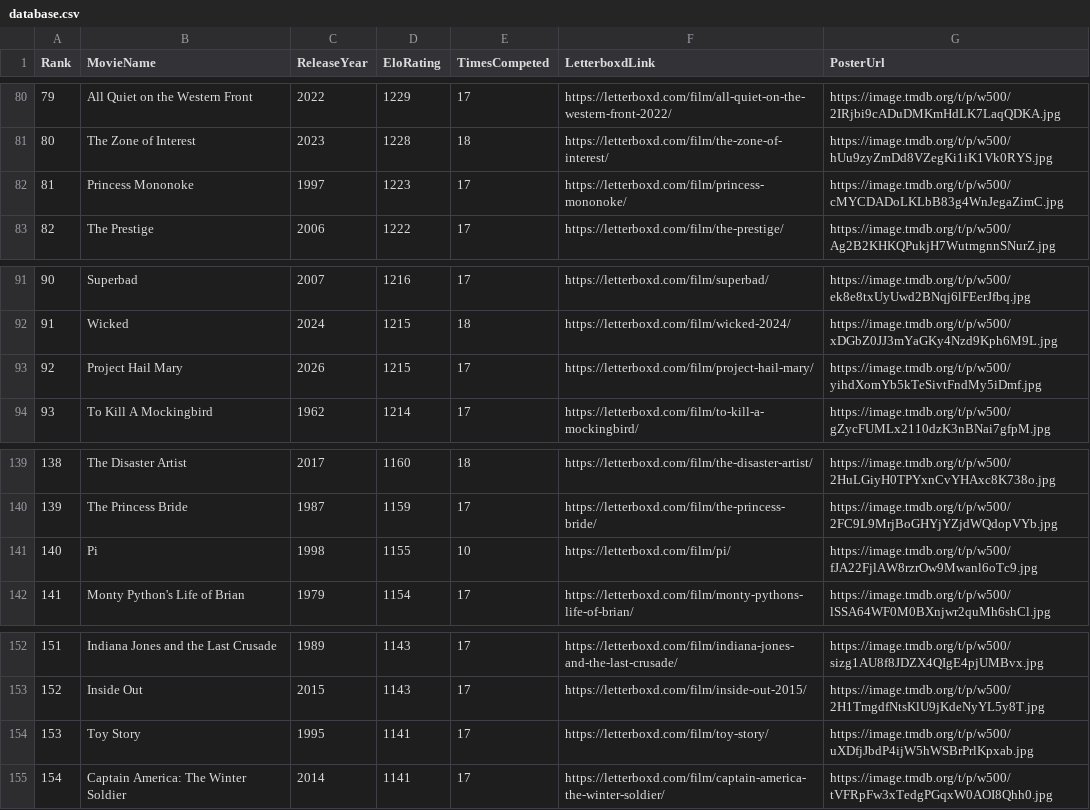
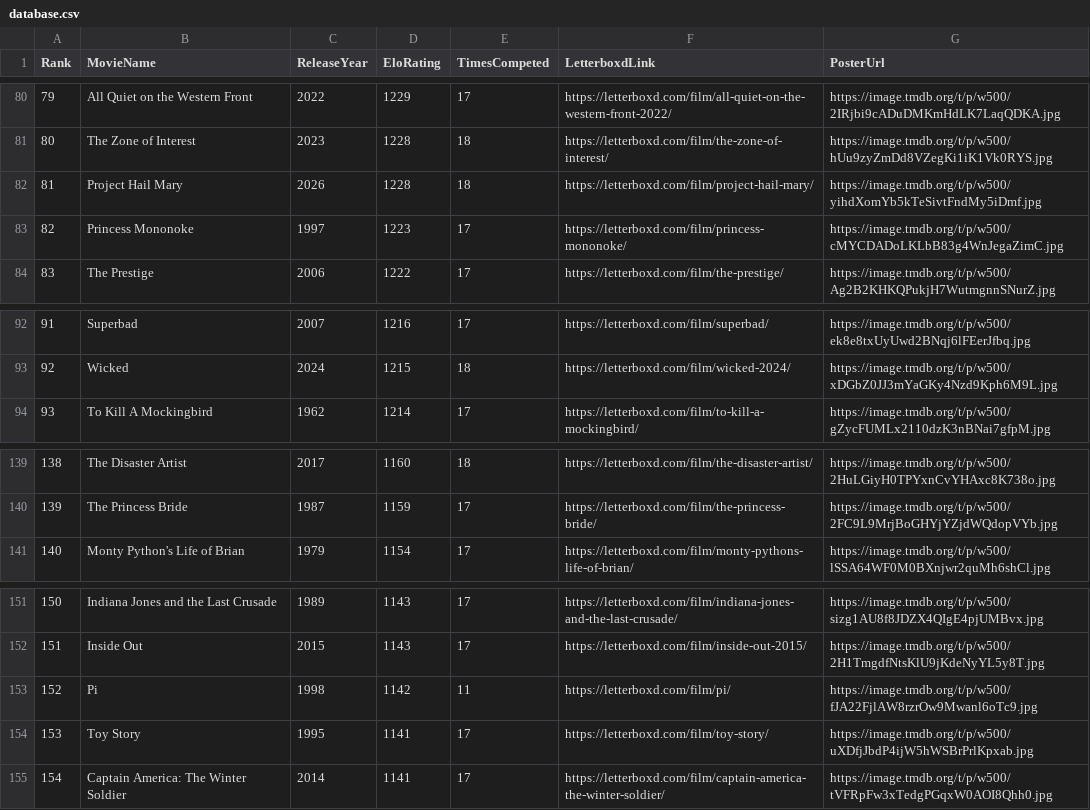
Before and after one commit to TheEverythingologist/MovieRankings, a CSV file: data/database.csv, drawn as a sheet; only a part is shown, gaps mark what is left out; removed rows and columns are numbered as before the commit, all else as after; the diff names each change by its address in the sheet, - before the commit and + after, or states it on an @@ line.

Commit message:
Update rankings: Project Hail Mary beat Pi

```diff
--- a/data/database.csv
+++ b/data/database.csv
+row 82: 81 | Project Hail Mary | 2026 | 1228 | 18 | https://letterboxd.com/film/project-hail-mary/ | https://image.tmdb.org/t/p/w500/yihdXomYb5kTeSivtFndMy5iDmf.jpg
@@ column A (Rank) renumbered between rows 83 and 152 @@
-row 93: 92 | Project Hail Mary | 2026 | 1215 | 17 | https://letterboxd.com/film/project-hail-mary/ | https://image.tmdb.org/t/p/w500/yihdXomYb5kTeSivtFndMy5iDmf.jpg
-row 141: 140 | Pi | 1998 | 1155 | 10 | https://letterboxd.com/film/pi/ | https://image.tmdb.org/t/p/w500/fJA22FjlAW8rzrOw9Mwanl6oTc9.jpg
+row 153: 152 | Pi | 1998 | 1142 | 11 | https://letterboxd.com/film/pi/ | https://image.tmdb.org/t/p/w500/fJA22FjlAW8rzrOw9Mwanl6oTc9.jpg
```
